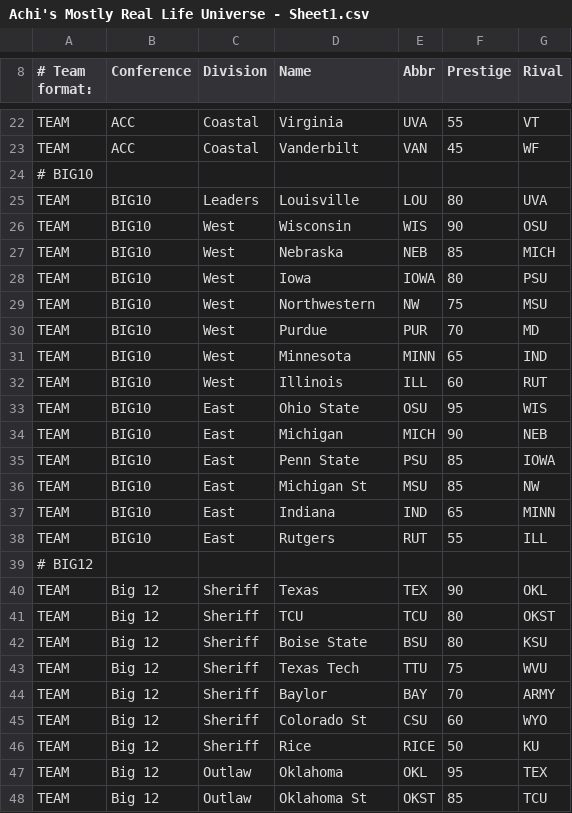
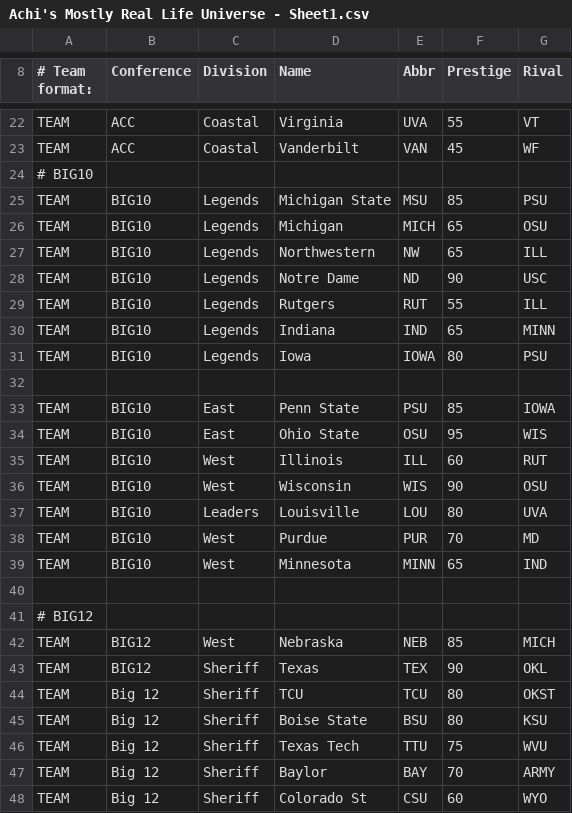
Before and after one commit to khbonzo/FootballCoach2, a CSV file: Achi's Mostly Real Life Universe - Sheet1.csv, drawn as a sheet; only a part is shown, gaps mark what is left out; the shorter side is filled out with more unchanged rows; the diff covers the shown part only.

Commit message:
Update Achi's Mostly Real Life Universe - Sheet1.csv

```diff
--- a/Achi's Mostly Real Life Universe - Sheet1.csv
+++ b/Achi's Mostly Real Life Universe - Sheet1.csv
@@ -24,18 +24,21 @@ TEAM,ACC,Coastal,Vanderbilt,VAN,45,WF,,,,,,,
 # BIG10,,,,,,,,,,,,,
+TEAM,BIG10,Legends,Michigan State,MSU,85,PSU,,,,,,,
+TEAM,BIG10,Legends,Michigan,MICH,65,OSU,,,,,,,
+TEAM,BIG10,Legends,Northwestern,NW,65,ILL,,,,,,,
+TEAM,BIG10,Legends,Notre Dame,ND,90,USC,,,,,,,
+TEAM,BIG10,Legends,Rutgers,RUT,55,ILL,,,,,,,
+TEAM,BIG10,Legends,Indiana,IND,65,MINN,,,,,,,
+TEAM,BIG10,Legends,Iowa,IOWA,80,PSU,,,,,,,
+
+TEAM,BIG10,East,Penn State,PSU,85,IOWA,,,,,,,
+TEAM,BIG10,East,Ohio State,OSU,95,WIS,,,,,,,
+TEAM,BIG10,West,Illinois,ILL,60,RUT,,,,,,,
+TEAM,BIG10,West,Wisconsin,WIS,90,OSU,,,,,,,
 TEAM,BIG10,Leaders,Louisville,LOU,80,UVA,,,,,,,
-TEAM,BIG10,West,Wisconsin,WIS,90,OSU,,,,,,,
-TEAM,BIG10,West,Nebraska,NEB,85,MICH,,,,,,,
-TEAM,BIG10,West,Iowa,IOWA,80,PSU,,,,,,,
-TEAM,BIG10,West,Northwestern,NW,75,MSU,,,,,,,
 TEAM,BIG10,West,Purdue,PUR,70,MD,,,,,,,
 TEAM,BIG10,West,Minnesota,MINN,65,IND,,,,,,,
-TEAM,BIG10,West,Illinois,ILL,60,RUT,,,,,,,
-TEAM,BIG10,East,Ohio State,OSU,95,WIS,,,,,,,
-TEAM,BIG10,East,Michigan,MICH,90,NEB,,,,,,,
-TEAM,BIG10,East,Penn State,PSU,85,IOWA,,,,,,,
-TEAM,BIG10,East,Michigan St,MSU,85,NW,,,,,,,
-TEAM,BIG10,East,Indiana,IND,65,MINN,,,,,,,
-TEAM,BIG10,East,Rutgers,RUT,55,ILL,,,,,,,
+
 # BIG12,,,,,,,,,,,,,
-TEAM,Big 12,Sheriff,Texas,TEX,90,OKL,,,,,,,
+TEAM,BIG12,West,Nebraska,NEB,85,MICH,,,,,,,
+TEAM,BIG12,Sheriff,Texas,TEX,90,OKL,,,,,,,
 TEAM,Big 12,Sheriff,TCU,TCU,80,OKST,,,,,,,
```
Also changed, not shown: 1 removed row and 14 edited cells elsewhere in this file.
